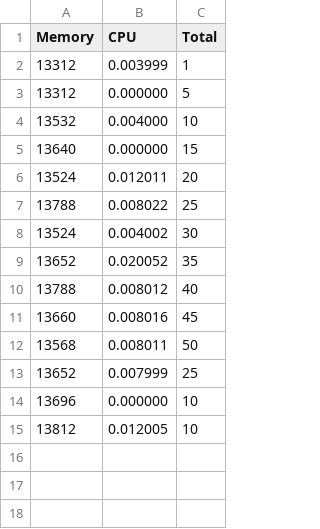
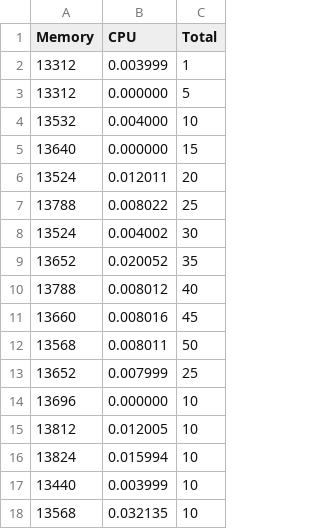
Before and after one commit to FabianRamirez03/SO_Servers_P2, a CSV file: GUI/data/FIFO.csv, drawn as a sheet; the diff names each change by its address in the sheet, - before the commit and + after, or states it on an @@ line.

```diff
--- a/GUI/data/FIFO.csv
+++ b/GUI/data/FIFO.csv
+row 16: 13824 | 0.015994 | 10
+row 17: 13440 | 0.003999 | 10
+row 18: 13568 | 0.032135 | 10
```
Also changed, not shown: GUI/data/FIFO_single.csv, GUI/data/Threads_single.csv, 6 other files.
